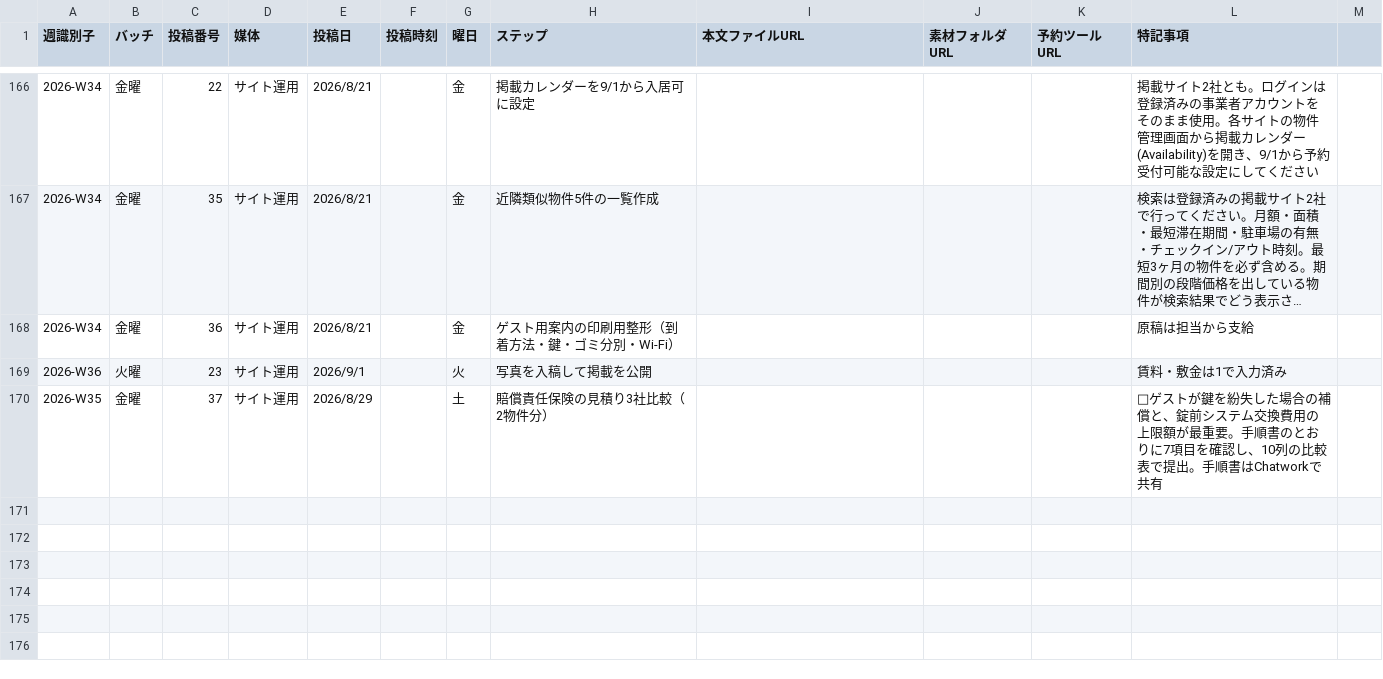
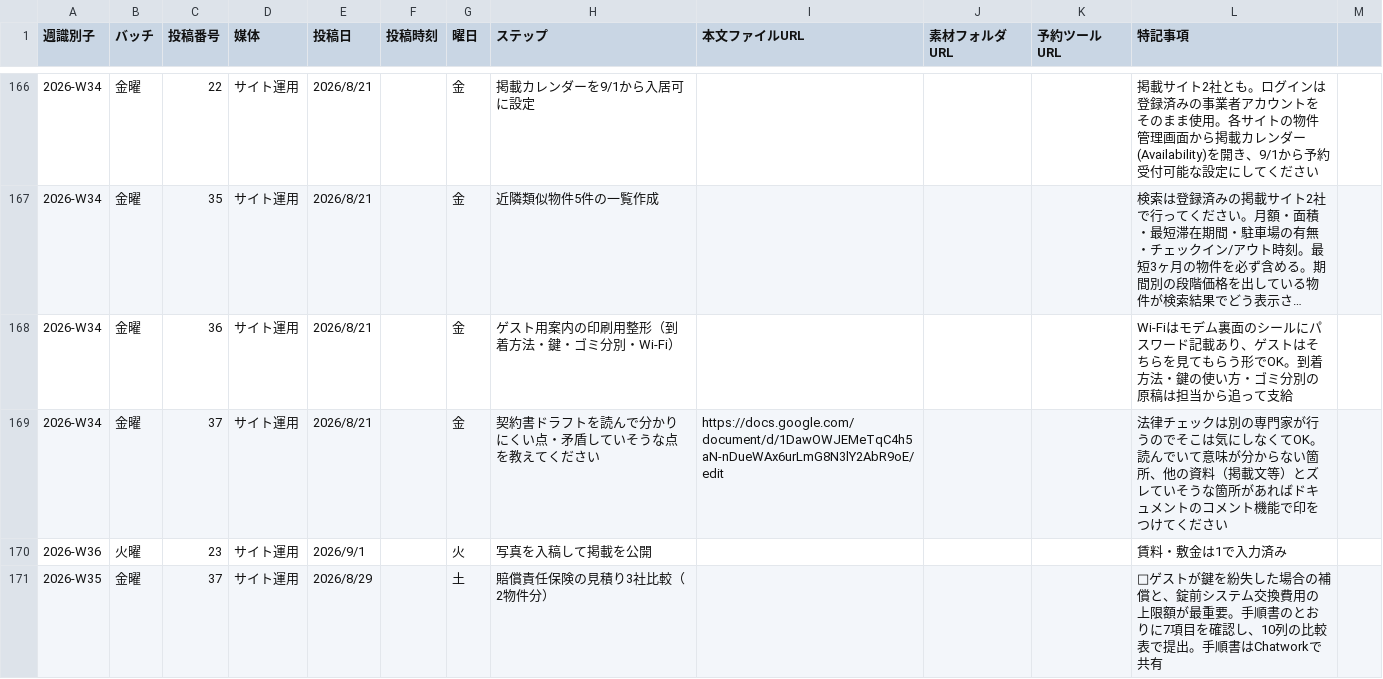
Before and after one commit to IOBSchool/weekly-board, a CSV file: data.csv, drawn as a sheet; only a part is shown, gaps mark what is left out; long unchanged cells end in …; the diff names each change by its address in the sheet, - before the commit and + after, or states it on an @@ line.

```diff
--- a/data.csv
+++ b/data.csv
-L168 (特記事項): 原稿は担当から支給
+L168 (特記事項): Wi-Fiはモデム裏面のシールにパスワード記載あり、ゲストはそちらを見てもらう形でOK。到着方法・鍵の使い方・ゴミ分別の原稿は担当から追って支給
+row 169: 2026-W34 | 金曜 | 37 | サイト運用 | 2026/8/21 |  | 金 | 契約書ドラフトを読んで分かりにくい点・矛盾していそうな点を教えてください | https://docs.google.com/document/d/1DawOWJEMeTqC4h5aN-nDueWAx6urLmG8N3lY2AbR9oE/edit |  |  | 法律チェックは別の専門家が行うのでそこは気にしなくてOK。読んでいて意味が分からない箇所、他の資料（掲載文等）とズレていそうな箇所があればドキュメントのコメント機能で印をつけてください
```
